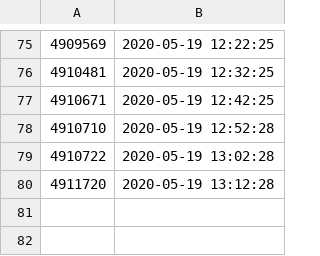
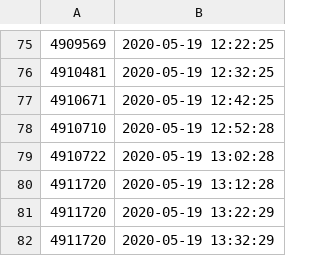
Before and after one commit to filiptronicek/corona-stats, a CSV file: data/2020.05.19-count.csv, drawn as a sheet; only a part is shown, gaps mark what is left out; the diff names each change by its address in the sheet, - before the commit and + after, or states it on an @@ line.

Commit message:
Data

```diff
--- a/data/2020.05.19-count.csv
+++ b/data/2020.05.19-count.csv
+row 81: 4911720 | 2020-05-19 13:22:29
+row 82: 4911720 | 2020-05-19 13:32:29
```
